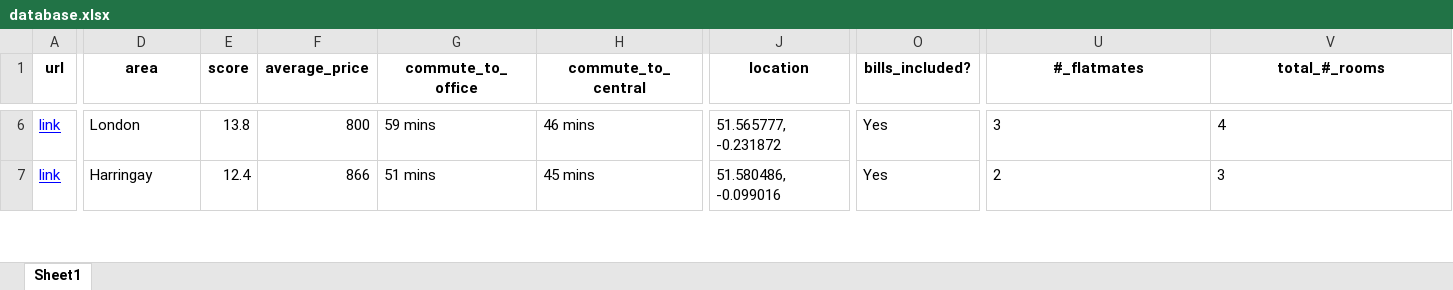
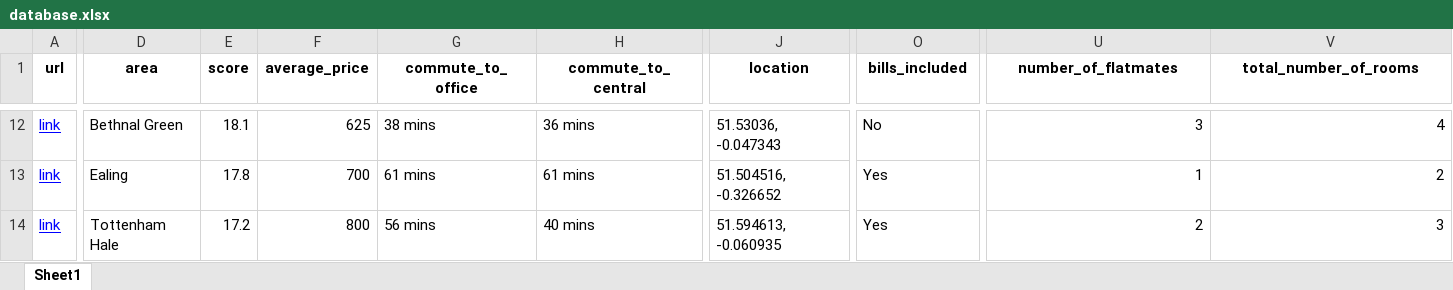
Before and after one commit to PatrickMiller164/spareroom-scraper, an Excel workbook: output/database.xlsx, sheet Sheet1, drawn as a sheet; only a part is shown, gaps mark what is left out; values as stored, in another font and other column widths than the file's, no borders; addresses are those after the commit; rows hold the shown columns only; the diff covers the shown part only; the diff names each change by its address in the sheet, - before the commit and + after, or states it on an @@ line.

```diff
--- a/output/database.xlsx (sheet Sheet1)
+++ b/output/database.xlsx (sheet Sheet1)
-O1: bills_included?
+O1: bills_included
-U1: #_flatmates
+U1: number_of_flatmates
-V1: total_#_rooms
+V1: total_number_of_rooms
-D12 (area): London
+D12 (area): Bethnal Green
-E12 (score): 13.8
+E12 (score): 18.1
-F12 (average_price): 800
+F12 (average_price): 625
-G12 (commute_to_office): 59 mins
+G12 (commute_to_office): 38 mins
-H12 (commute_to_central): 46 mins
+H12 (commute_to_central): 36 mins
-J12 (location): 51.565777, -0.231872
+J12 (location): 51.53036, -0.047343
-O12 (bills_included): Yes
+O12 (bills_included): No
-U12:V12 alignment: left
+U12:V12 alignment: right
+row 13: link | Ealing | 17.8 | 700 | 61 mins | 61 mins | 51.504516, -0.326652 | Yes | 1 | 2
-D14 (area): Harringay
+D14 (area): Tottenham Hale
-E14 (score): 12.4
+E14 (score): 17.2
-F14 (average_price): 866
+F14 (average_price): 800
-G14 (commute_to_office): 51 mins
+G14 (commute_to_office): 56 mins
-H14 (commute_to_central): 45 mins
+H14 (commute_to_central): 40 mins
-J14 (location): 51.580486, -0.099016
+J14 (location): 51.594613, -0.060935
-U14:V14 alignment: left
+U14:V14 alignment: right
```
Also changed, not shown: 24 added rows, 125 edited cells and cell formats elsewhere in this sheet, 17 other files.
